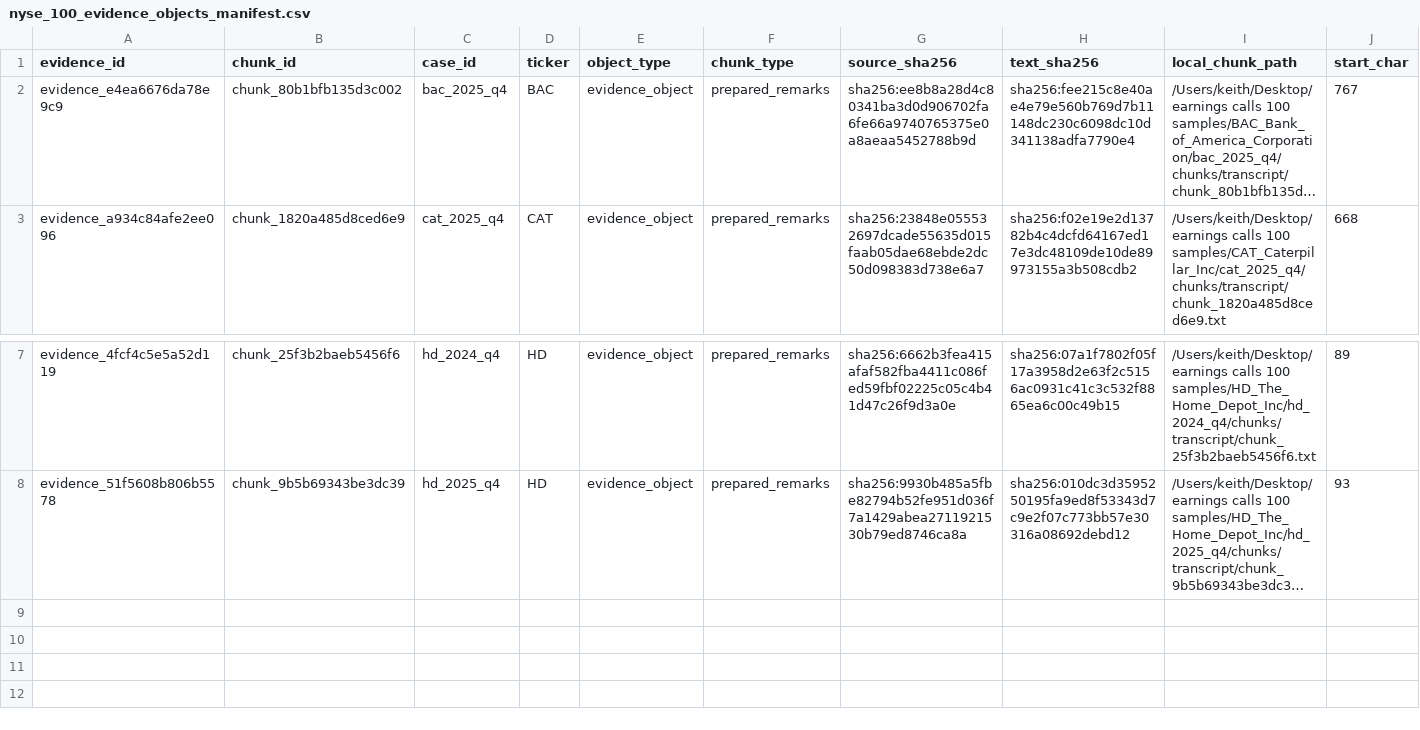
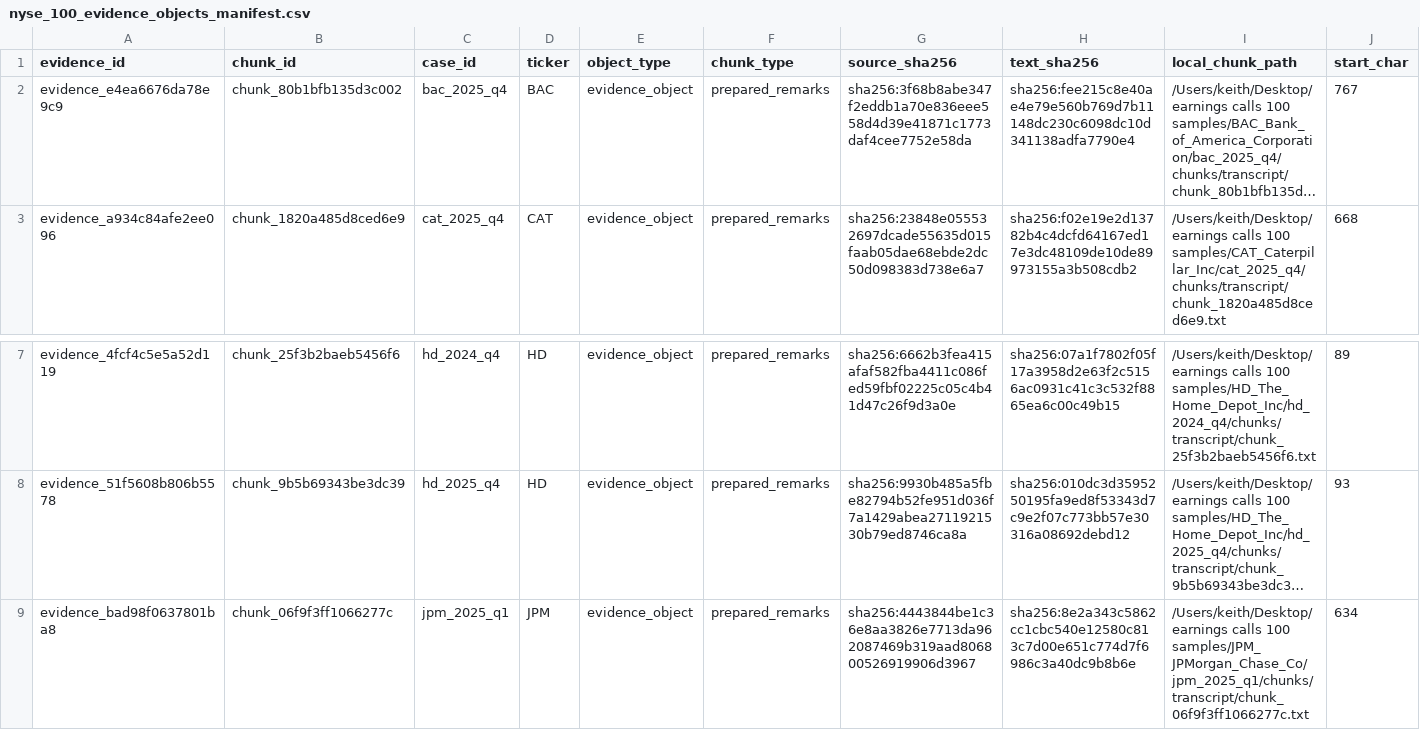
Before and after one commit to keithtgrehan/earnings-call-signal-engine, a CSV file: data/acquisition/nyse_100_evidence_objects_manifest.csv, drawn as a sheet; only a part is shown, gaps mark what is left out; long unchanged cells end in …; rows hold the shown columns only; the diff names each change by its address in the sheet, - before the commit and + after, or states it on an @@ line.

```diff
--- a/data/acquisition/nyse_100_evidence_objects_manifest.csv
+++ b/data/acquisition/nyse_100_evidence_objects_manifest.csv
-G2 (source_sha256): sha256:ee8b8a28d4c80341ba3d0d906702fa6fe66a9740765375e0a8aeaa5452788b9d
+G2 (source_sha256): sha256:3f68b8abe347f2eddb1a70e836eee558d4d39e41871c1773daf4cee7752e58da
+row 9: evidence_bad98f0637801ba8 | chunk_06f9f3ff1066277c | jpm_2025_q1 | JPM | evidence_object | prepared_remarks | sha256:4443844be1c36e8aa3826e7713da962087469b319aad806800526919906d3967 | sha256:8e2a343c5862cc1cbc540e12580c813c7d00e651c774d7f6986c3a40dc9b8b6e | /Users/keith/Desktop/earnings calls 100 samples/JPM_JPMorgan_Chase_Co/jpm_2025_q1/chunks/transcript/chunk_06f9f3ff1066277c.txt | 634
```
Also changed, not shown: data/acquisition/first30_transcript_ingestion_manifest.csv, data/acquisition/nyse_100_chunk_manifest.csv, 54 other files.
